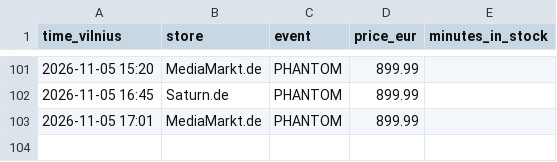
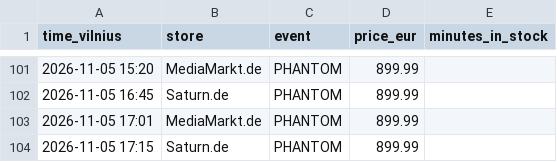
Before and after one commit to edvinasandr/ps5-checker, a CSV file: restocks.csv, drawn as a sheet; only a part is shown, gaps mark what is left out; the diff names each change by its address in the sheet, - before the commit and + after, or states it on an @@ line.

```diff
--- a/restocks.csv
+++ b/restocks.csv
+row 104: 2026-11-05 17:15 | Saturn.de | PHANTOM | 899.99
```
